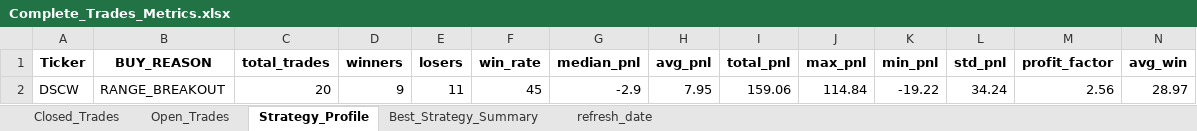
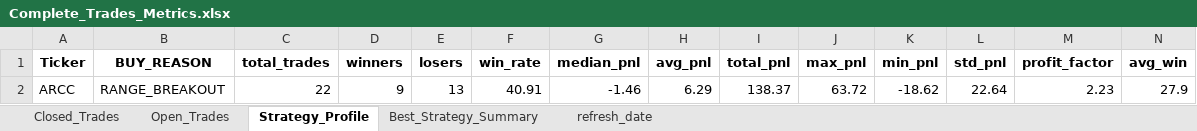
Before and after one commit to vancedmazen-art/stock_dashboard, an Excel workbook: Complete_Trades_Metrics.xlsx, sheet Strategy_Profile, drawn as a sheet; only a part is shown; values as stored, in another font and other column widths than the file's, no borders; removed rows and columns are numbered as before the commit, all else as after; rows hold the shown columns only; the diff names each change by its address in the sheet, - before the commit and + after, or states it on an @@ line.

```diff
--- a/Complete_Trades_Metrics.xlsx (sheet Strategy_Profile)
+++ b/Complete_Trades_Metrics.xlsx (sheet Strategy_Profile)
-row 2: DSCW | RANGE_BREAKOUT | 20 | 9 | 11 | 45 | -2.9 | 7.95 | 159.06 | 114.84 | -19.22 | 34.24 | 2.56 | 28.97
+row 2: ARCC | RANGE_BREAKOUT | 22 | 9 | 13 | 40.91 | -1.46 | 6.29 | 138.37 | 63.72 | -18.62 | 22.64 | 2.23 | 27.9
```
Also changed, not shown: sheet Closed_Trades, sheet Open_Trades, sheet Best_Strategy_Summary.
